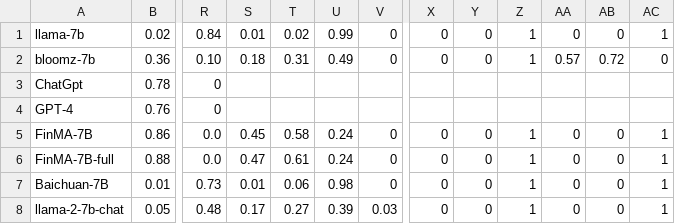
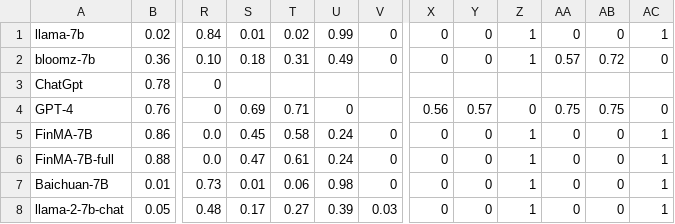
Before and after one commit to The-FinAI/Old-FinBen-Leaderboard, a CSV file: leaderboard_auto.csv, drawn as a sheet; only a part is shown, gaps mark what is left out; the diff names each change by its address in the sheet, - before the commit and + after, or states it on an @@ line.

Commit message:
feature: add auto evaluation tab

```diff
--- a/leaderboard_auto.csv
+++ b/leaderboard_auto.csv
-S4: (empty)
+S4: 0.69
-T4: (empty)
+T4: 0.71
-U4: (empty)
+U4: 0
-X4: (empty)
+X4: 0.56
-Y4: (empty)
+Y4: 0.57
-Z4: (empty)
+Z4: 0
-AA4: (empty)
+AA4: 0.75
-AB4: (empty)
+AB4: 0.75
-AC4: (empty)
+AC4: 0
```
